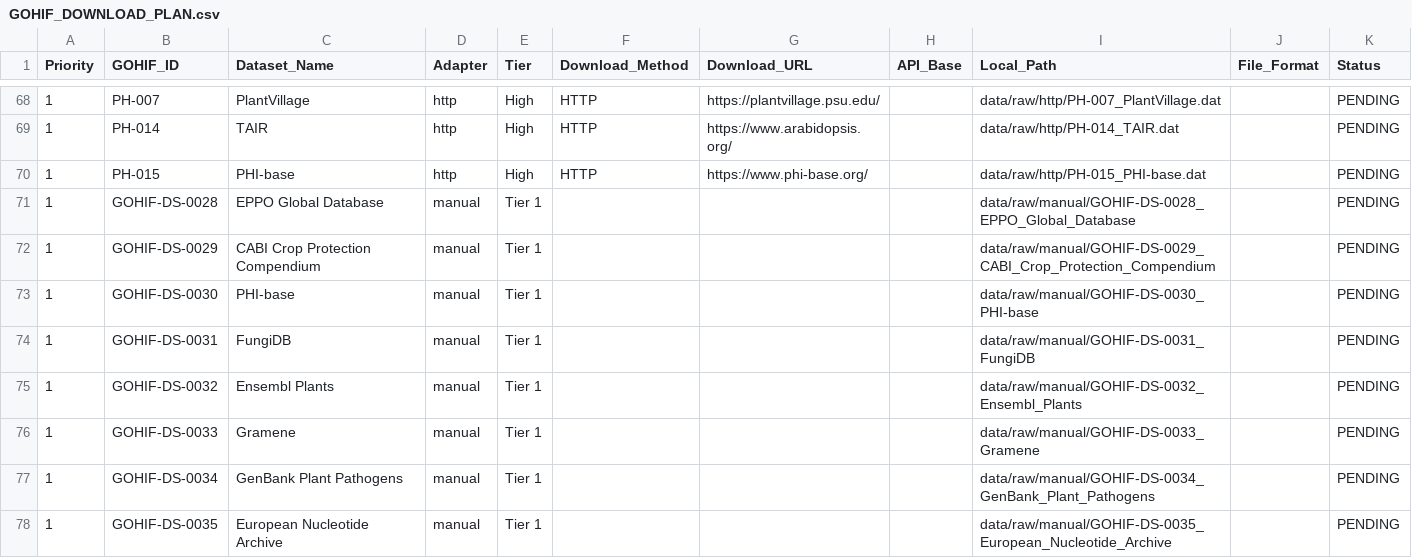
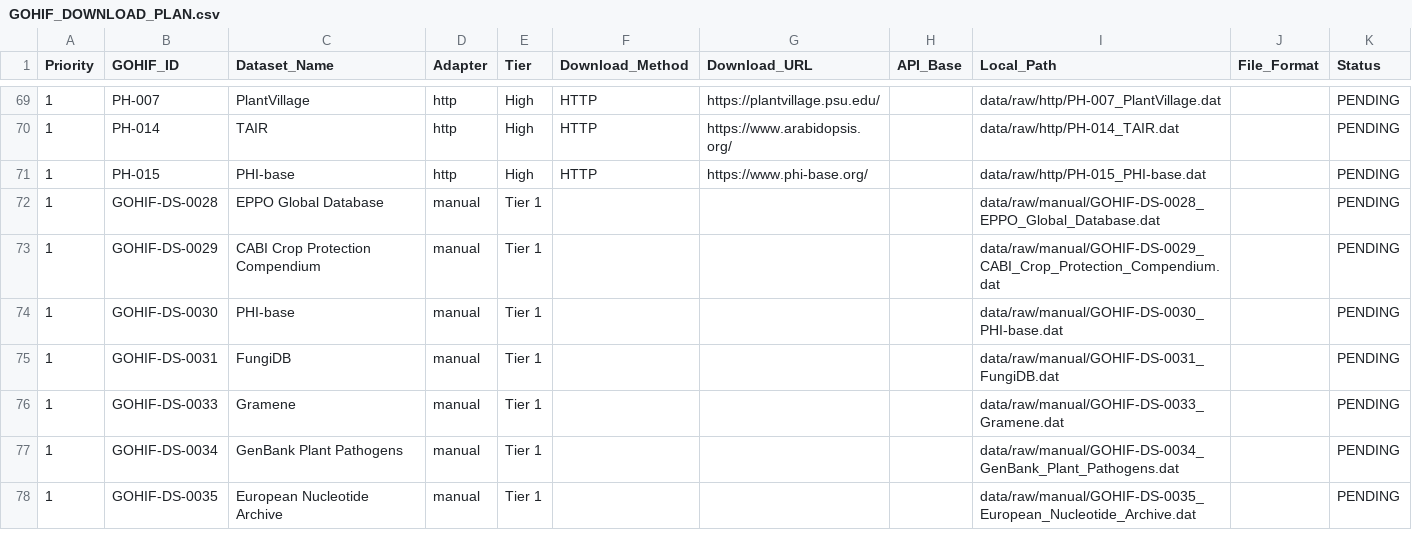
Before and after one commit to samrxrrr/GOHIF, a CSV file: metadata/registry/GOHIF_DOWNLOAD_PLAN.csv, drawn as a sheet; only a part is shown, gaps mark what is left out; the diff covers the shown part only.

Commit message:
Freeze Phase 2: 109 datasets successfully acquired

```diff
--- a/metadata/registry/GOHIF_DOWNLOAD_PLAN.csv
+++ b/metadata/registry/GOHIF_DOWNLOAD_PLAN.csv
@@ -70,9 +71,8 @@ Priority,GOHIF_ID,Dataset_Name,Adapter,Tier,Download_Method,Download_URL,API_Bas
 1,PH-015,PHI-base,http,High,HTTP,https://www.phi-base.org/,,data/raw/http/PH-015_PHI-base.dat,,PENDING
-1,GOHIF-DS-0028,EPPO Global Database,manual,Tier 1,,,,data/raw/manual/GOHIF-DS-0028_EPPO_Global_Database,,PENDING
-1,GOHIF-DS-0029,CABI Crop Protection Compendium,manual,Tier 1,,,,data/raw/manual/GOHIF-DS-0029_CABI_Crop_Protection_Compendium,,PENDING
-1,GOHIF-DS-0030,PHI-base,manual,Tier 1,,,,data/raw/manual/GOHIF-DS-0030_PHI-base,,PENDING
-1,GOHIF-DS-0031,FungiDB,manual,Tier 1,,,,data/raw/manual/GOHIF-DS-0031_FungiDB,,PENDING
-1,GOHIF-DS-0032,Ensembl Plants,manual,Tier 1,,,,data/raw/manual/GOHIF-DS-0032_Ensembl_Plants,,PENDING
-1,GOHIF-DS-0033,Gramene,manual,Tier 1,,,,data/raw/manual/GOHIF-DS-0033_Gramene,,PENDING
-1,GOHIF-DS-0034,GenBank Plant Pathogens,manual,Tier 1,,,,data/raw/manual/GOHIF-DS-0034_GenBank_Plant_Pathogens,,PENDING
-1,GOHIF-DS-0035,European Nucleotide Archive,manual,Tier 1,,,,data/raw/manual/GOHIF-DS-0035_European_Nucleotide_Archive,,PENDING
+1,GOHIF-DS-0028,EPPO Global Database,manual,Tier 1,,,,data/raw/manual/GOHIF-DS-0028_EPPO_Global_Database.dat,,PENDING
+1,GOHIF-DS-0029,CABI Crop Protection Compendium,manual,Tier 1,,,,data/raw/manual/GOHIF-DS-0029_CABI_Crop_Protection_Compendium.dat,,PENDING
+1,GOHIF-DS-0030,PHI-base,manual,Tier 1,,,,data/raw/manual/GOHIF-DS-0030_PHI-base.dat,,PENDING
+1,GOHIF-DS-0031,FungiDB,manual,Tier 1,,,,data/raw/manual/GOHIF-DS-0031_FungiDB.dat,,PENDING
+1,GOHIF-DS-0033,Gramene,manual,Tier 1,,,,data/raw/manual/GOHIF-DS-0033_Gramene.dat,,PENDING
+1,GOHIF-DS-0034,GenBank Plant Pathogens,manual,Tier 1,,,,data/raw/manual/GOHIF-DS-0034_GenBank_Plant_Pathogens.dat,,PENDING
+1,GOHIF-DS-0035,European Nucleotide Archive,manual,Tier 1,,,,data/raw/manual/GOHIF-DS-0035_European_Nucleotide_Archive.dat,,PENDING
```
Also changed, not shown: 1 added row and 33 edited cells elsewhere in this file, metadata/registry/GOHIF_MASTER_DATASET_REGISTRY.csv, 57 other files.
